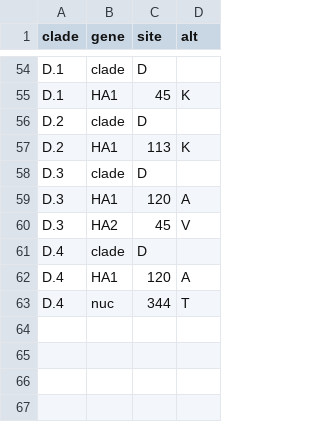
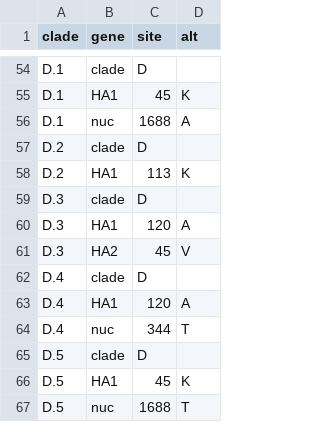
Before and after one commit to DOH-PNT0303/seasonal-flu, a TSV file: config/h1n1pdm/ha/subclades.tsv, drawn as a sheet; only a part is shown, gaps mark what is left out.

Commit message:
make changes to .gitignore and the subclades files

```diff
--- a/config/h1n1pdm/ha/subclades.tsv
+++ b/config/h1n1pdm/ha/subclades.tsv
@@ -55,2 +55,3 @@ D.1	clade	D
 D.1	HA1	45	K
+D.1	nuc	1688	A
 D.2	clade	D	
@@ -63 +64,4 @@ D.4	HA1	120	A
 D.4	nuc	344	T
+D.5	clade	D	
+D.5	HA1	45	K
+D.5	nuc	1688	T
```
Also changed, not shown: config/h3n2/ha/subclades.tsv, 2 other files.
